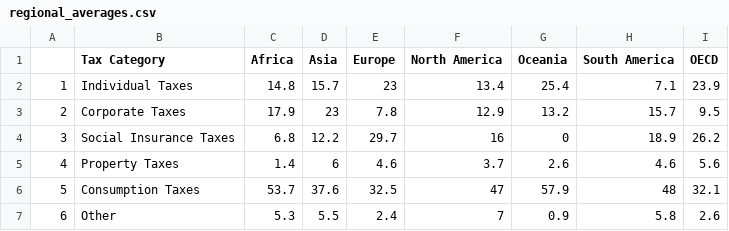
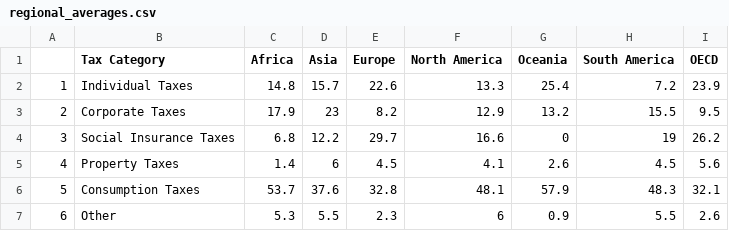
Before and after one commit to TaxFoundation/sources-of-government-revenue, a CSV file: final-outputs/regional_averages.csv, drawn as a sheet.

```diff
--- a/final-outputs/regional_averages.csv
+++ b/final-outputs/regional_averages.csv
@@ -1,7 +1,7 @@
 "","Tax Category","Africa","Asia","Europe","North America","Oceania","South America","OECD"
-"1","Individual Taxes",14.8,15.7,23,13.4,25.4,7.1,23.9
-"2","Corporate Taxes",17.9,23,7.8,12.9,13.2,15.7,9.5
-"3","Social Insurance Taxes",6.8,12.2,29.7,16,0,18.9,26.2
-"4","Property Taxes",1.4,6,4.6,3.7,2.6,4.6,5.6
-"5","Consumption Taxes",53.7,37.6,32.5,47,57.9,48,32.1
-"6","Other",5.3,5.5,2.4,7,0.9,5.8,2.6
+"1","Individual Taxes",14.8,15.7,22.6,13.3,25.4,7.2,23.9
+"2","Corporate Taxes",17.9,23,8.2,12.9,13.2,15.5,9.5
+"3","Social Insurance Taxes",6.8,12.2,29.7,16.6,0,19,26.2
+"4","Property Taxes",1.4,6,4.5,4.1,2.6,4.5,5.6
+"5","Consumption Taxes",53.7,37.6,32.8,48.1,57.9,48.3,32.1
+"6","Other",5.3,5.5,2.3,6,0.9,5.5,2.6
```
Also changed, not shown: final-outputs/oecd_by_country.csv.
